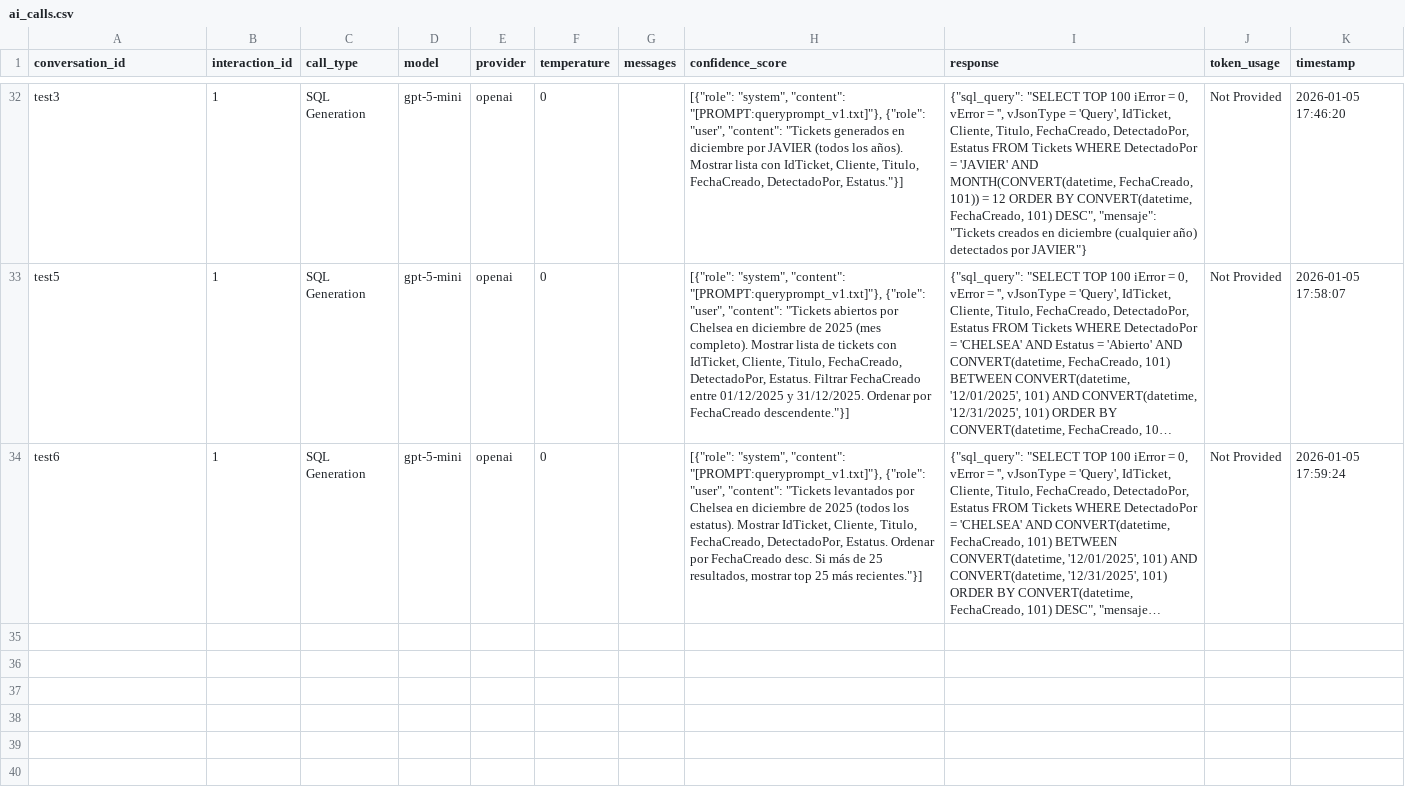
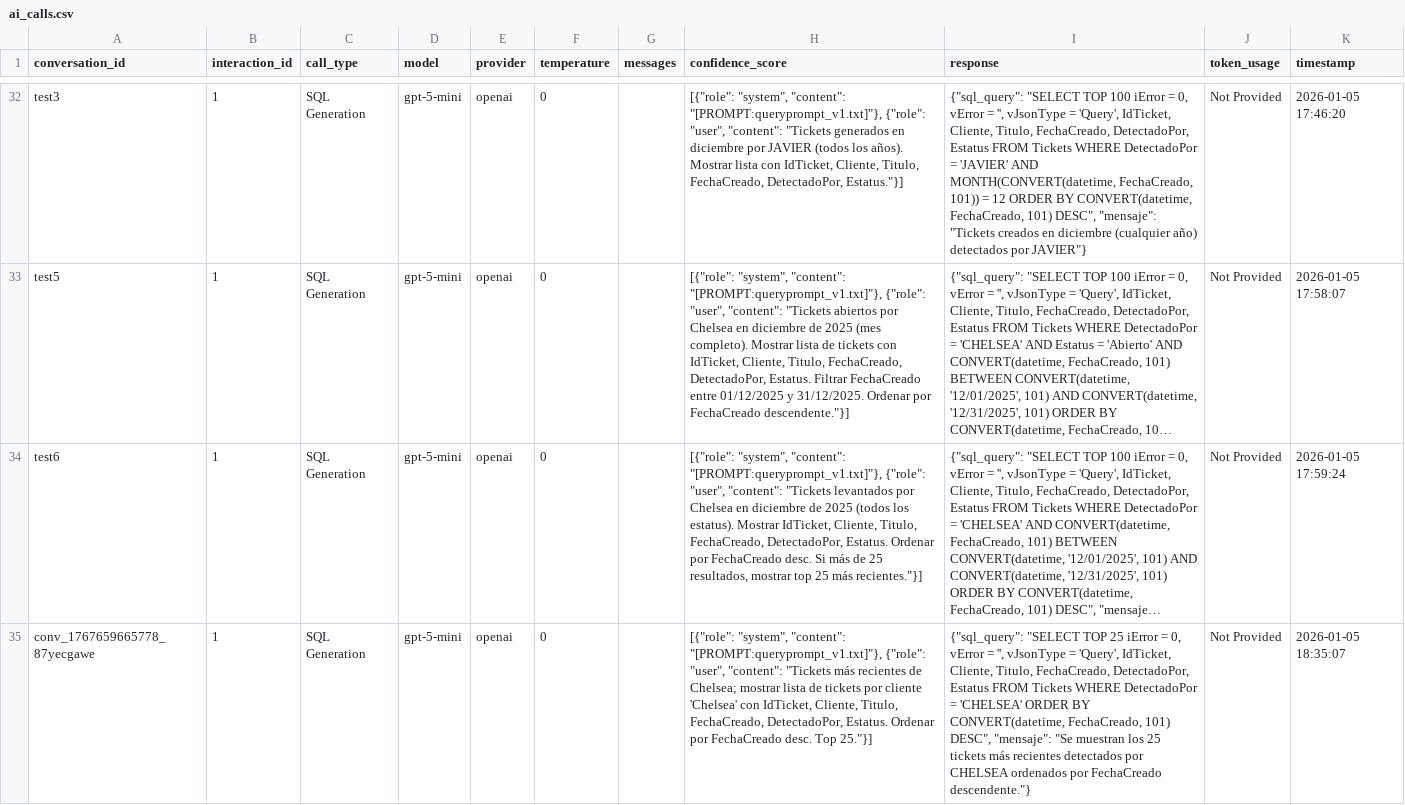
Before and after one commit to smoragregazell/Zell-Bot-V2, a CSV file: logs/ai_calls.csv, drawn as a sheet; only a part is shown, gaps mark what is left out; long unchanged cells end in …; the diff names each change by its address in the sheet, - before the commit and + after, or states it on an @@ line.

```diff
--- a/logs/ai_calls.csv
+++ b/logs/ai_calls.csv
+row 35: conv_1767659665778_87yecgawe | 1 | SQL Generation | gpt-5-mini | openai | 0 |  | [{"role": "system", "content": "[PROMPT:queryprompt_v1.txt]"}, {"role": "user", "content": "Tickets más recientes de Chelsea; mostrar lista de tickets por cliente 'Chelsea' con IdTicket, Cliente, Titulo, FechaCreado, DetectadoPor, Estatus. Ordenar por FechaCreado desc. Top 25."}] | {"sql_query": "SELECT TOP 25 iError = 0, vError = '', vJsonType = 'Query', IdTicket, Cliente, Titulo, FechaCreado, DetectadoPor, Estatus FROM Tickets WHERE DetectadoPor = 'CHELSEA' ORDER BY CONVERT(datetime, FechaCreado, 101) DESC", "mensaje": "Se muestran los 25 tickets más recientes detectados por CHELSEA ordenados por FechaCreado descendente."} | Not Provided | 2026-01-05 18:35:07
```
Also changed, not shown: logs/context_log.csv, logs/token_validations.csv, 48 other files.
